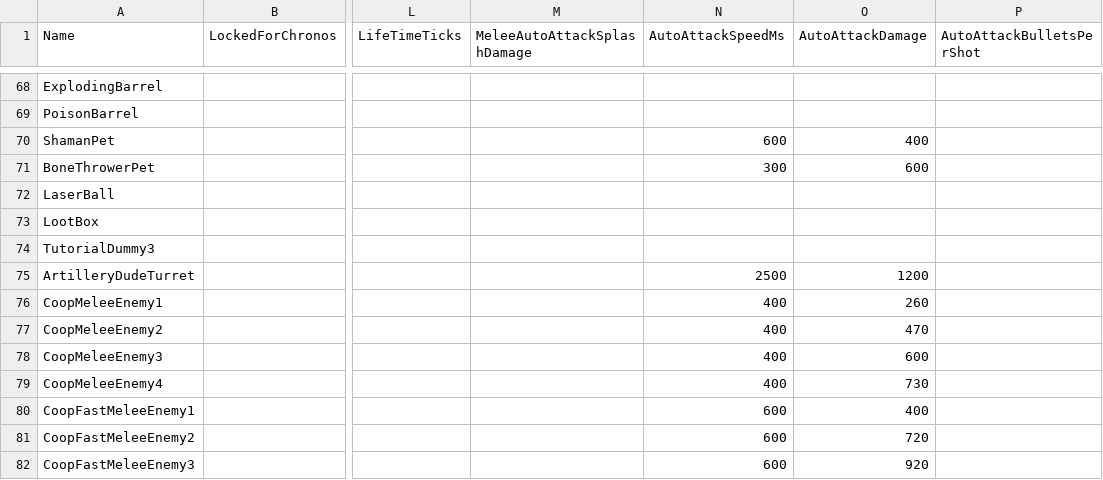
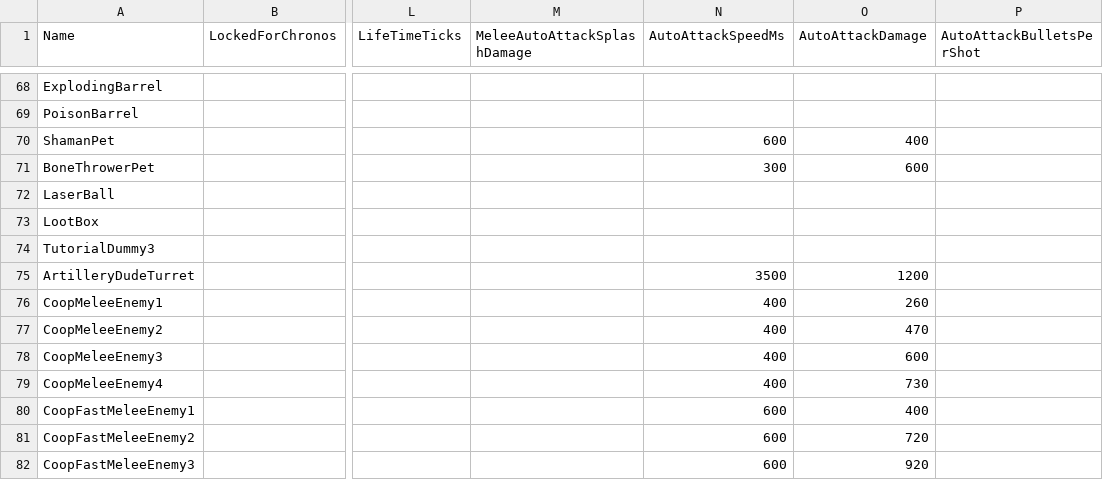
Before and after one commit to DzikStar/Supercell, a CSV file: Games/Brawl Stars/Files/assets/csv_logic/characters.csv, drawn as a sheet; only a part is shown, gaps mark what is left out; the diff names each change by its address in the sheet, - before the commit and + after, or states it on an @@ line.

Commit message:
44.239

```diff
--- a/Games/Brawl Stars/Files/assets/csv_logic/characters.csv
+++ b/Games/Brawl Stars/Files/assets/csv_logic/characters.csv
-N75 (AutoAttackSpeedMs): 2500
+N75 (AutoAttackSpeedMs): 3500
```
